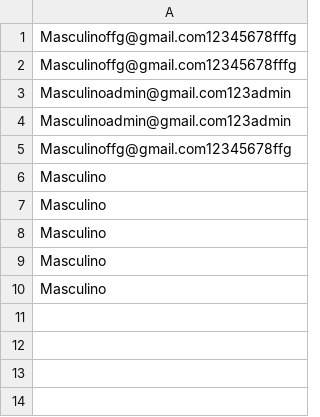
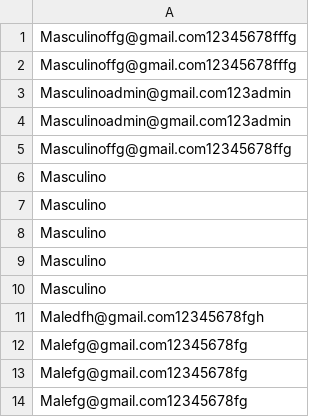
Before and after one commit to JuanSCardenasV01/ProyectoUEB, a CSV file: ProyectoProgrmacion1/datos/Usuario.csv, drawn as a sheet; the diff names each change by its address in the sheet, - before the commit and + after, or states it on an @@ line.

```diff
--- a/ProyectoProgrmacion1/datos/Usuario.csv
+++ b/ProyectoProgrmacion1/datos/Usuario.csv
+row 11: Maledfh@gmail.com12345678fgh
+row 12: Malefg@gmail.com12345678fg
+row 13: Malefg@gmail.com12345678fg
+row 14: Malefg@gmail.com12345678fg
```
Also changed, not shown: 2 other files.
